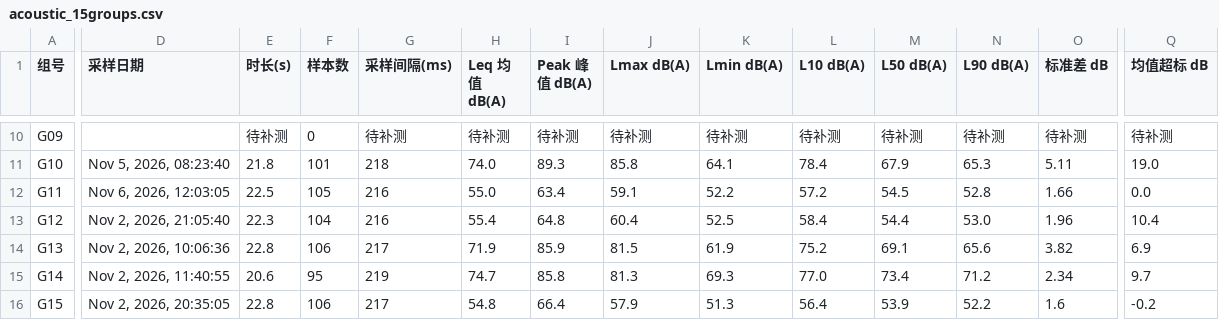
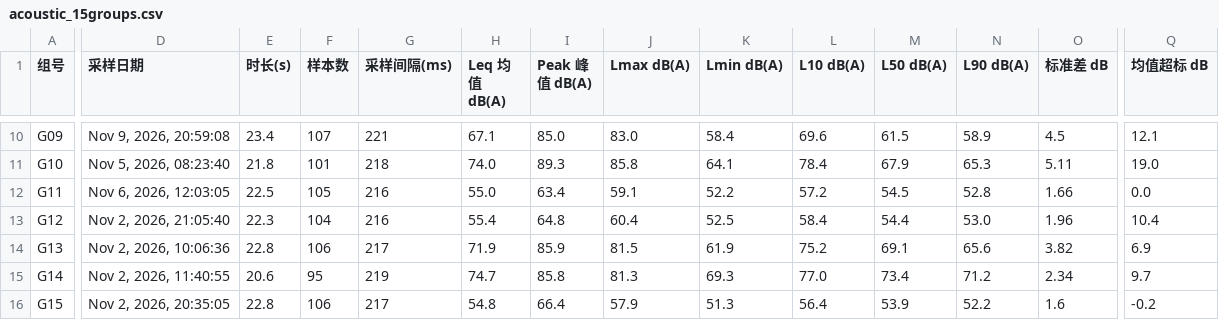
Before and after one commit to m-1229/ICEC-2026-0139-BAIJUNMENG, a CSV file: 校园昼夜声学噪声地图测绘/data/acoustic_15groups.csv, drawn as a sheet; only a part is shown, gaps mark what is left out; the diff covers the shown part only; the diff names each change by its address in the sheet, - before the commit and + after, or states it on an @@ line.

```diff
--- a/校园昼夜声学噪声地图测绘/data/acoustic_15groups.csv
+++ b/校园昼夜声学噪声地图测绘/data/acoustic_15groups.csv
-D10 (采样日期): (empty)
+D10 (采样日期): Nov 9, 2026, 20:59:08
-E10 (时长(s)): 待补测
+E10 (时长(s)): 23.4
-F10 (样本数): 0
+F10 (样本数): 107
-G10 (采样间隔(ms)): 待补测
+G10 (采样间隔(ms)): 221
-H10 (Leq 均值 dB(A)): 待补测
+H10 (Leq 均值 dB(A)): 67.1
-I10 (Peak 峰值 dB(A)): 待补测
+I10 (Peak 峰值 dB(A)): 85.0
-J10 (Lmax dB(A)): 待补测
+J10 (Lmax dB(A)): 83.0
-K10 (Lmin dB(A)): 待补测
+K10 (Lmin dB(A)): 58.4
-L10 (L10 dB(A)): 待补测
+L10 (L10 dB(A)): 69.6
-M10 (L50 dB(A)): 待补测
+M10 (L50 dB(A)): 61.5
-N10 (L90 dB(A)): 待补测
+N10 (L90 dB(A)): 58.9
-O10 (标准差 dB): 待补测
+O10 (标准差 dB): 4.5
-Q10 (均值超标 dB): 待补测
+Q10 (均值超标 dB): 12.1
```
Also changed, not shown: 38 edited cells elsewhere in this file, 13 other files.
